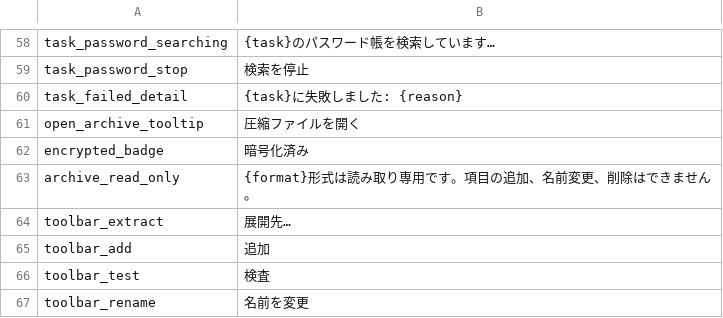
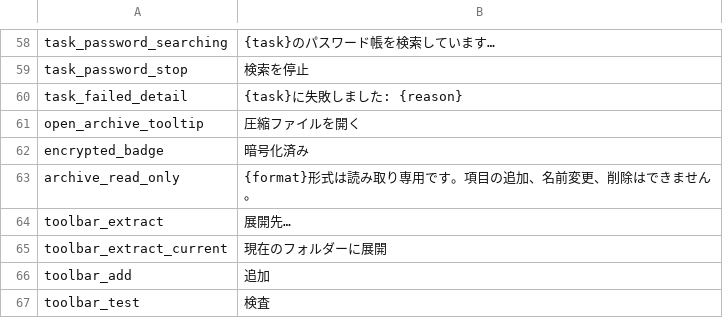
Before and after one commit to yuhuotech/rustzip, a TSV file: apps/gui/resources/locales/ja-JP.tsv, drawn as a sheet; only a part is shown, gaps mark what is left out; the shorter side is filled out with more unchanged rows.

```diff
--- a/apps/gui/resources/locales/ja-JP.tsv
+++ b/apps/gui/resources/locales/ja-JP.tsv
@@ -64,2 +64,3 @@ archive_read_only	{format}形式は読み取り専用です。項目の追加、
 toolbar_extract	展開先…
+toolbar_extract_current	現在のフォルダーに展開
 toolbar_add	追加
```
Also changed, not shown: apps/gui/resources/locales/ar.tsv, apps/gui/resources/locales/fr-FR.tsv, 11 other files.
